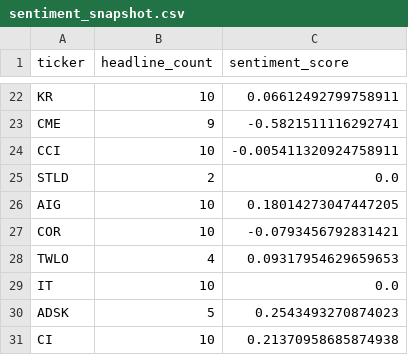
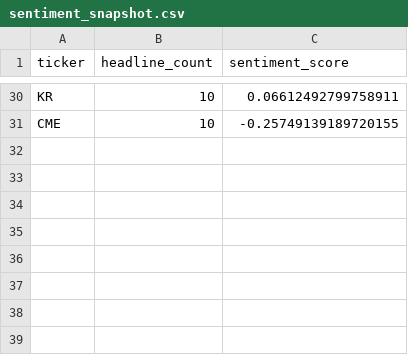
Before and after one commit to isaiahdm792-alt/stock--screener, a CSV file: sentiment_snapshot.csv, drawn as a sheet; only a part is shown, gaps mark what is left out; removed rows and columns are numbered as before the commit, all else as after; the diff covers the shown part only; the diff names each change by its address in the sheet, - before the commit and + after, or states it on an @@ line.

```diff
--- a/sentiment_snapshot.csv
+++ b/sentiment_snapshot.csv
-B31 (headline_count): 9
+B31 (headline_count): 10
-C31 (sentiment_score): -0.5821511116292741
+C31 (sentiment_score): -0.25749139189720155
-row 24: CCI | 10 | -0.005411320924758911
-row 25: STLD | 2 | 0.0
-row 26: AIG | 10 | 0.18014273047447205
-row 27: COR | 10 | -0.0793456792831421
-row 28: TWLO | 4 | 0.09317954629659653
-row 29: IT | 10 | 0.0
-row 30: ADSK | 5 | 0.2543493270874023
-row 31: CI | 10 | 0.21370958685874938
```
Also changed, not shown: 13 added rows, 5 removed rows and 10 edited cells elsewhere in this file, fundamentals_snapshot.csv, insider_snapshot.csv, 4 other files.
